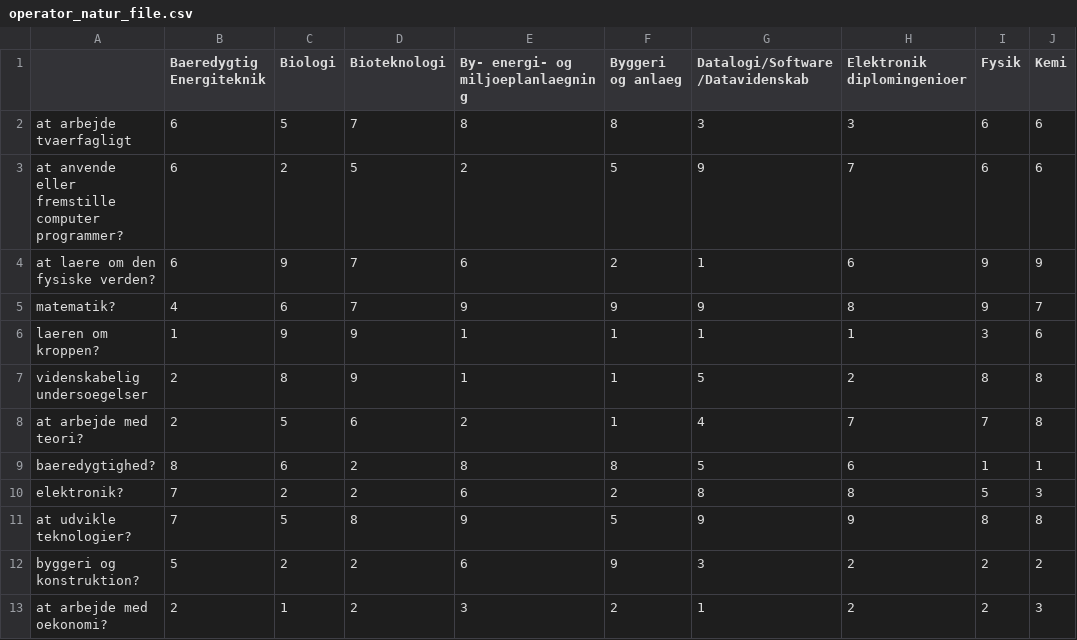
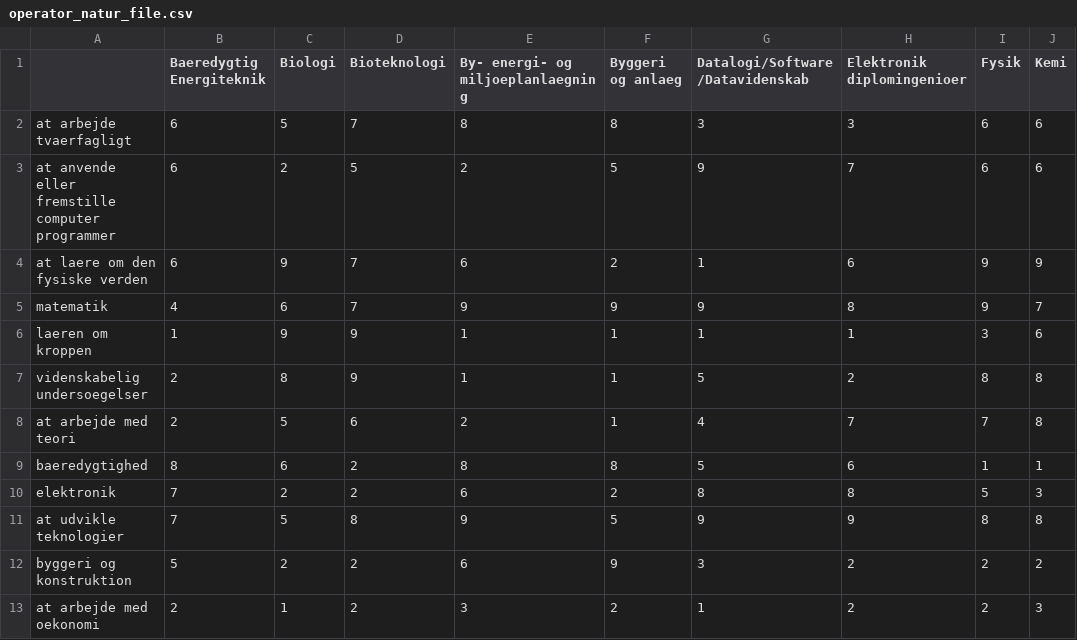
Before and after one commit to Simson475/P1Project, a CSV file: operator_natur_file.csv, drawn as a sheet; only a part is shown; the diff names each change by its address in the sheet, - before the commit and + after, or states it on an @@ line.

Commit message:
Natur csv fixed

```diff
--- a/operator_natur_file.csv
+++ b/operator_natur_file.csv
-A3: …fremstille computer programmer?
+A3: …fremstille computer programmer
-A4: at laere om den fysiske verden?
+A4: at laere om den fysiske verden
-A5: matematik?
+A5: matematik
-A6: laeren om kroppen?
+A6: laeren om kroppen
-A8: at arbejde med teori?
+A8: at arbejde med teori
-A9: baeredygtighed?
+A9: baeredygtighed
-A10: elektronik?
+A10: elektronik
-A11: at udvikle teknologier?
+A11: at udvikle teknologier
-A12: byggeri og konstruktion?
+A12: byggeri og konstruktion
-A13: at arbejde med oekonomi?
+A13: at arbejde med oekonomi
```
